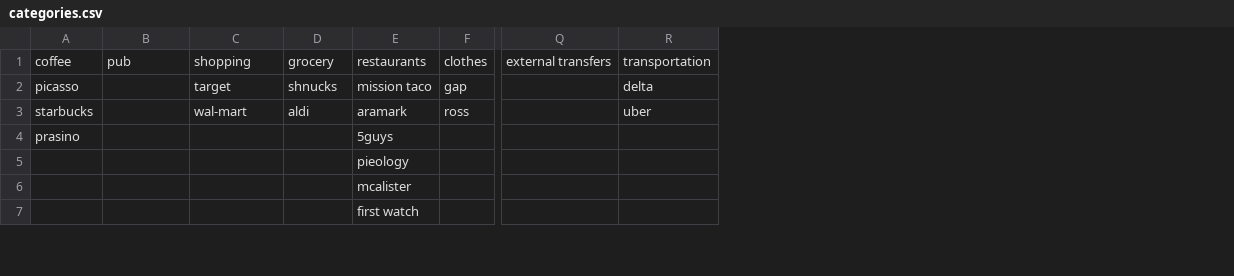
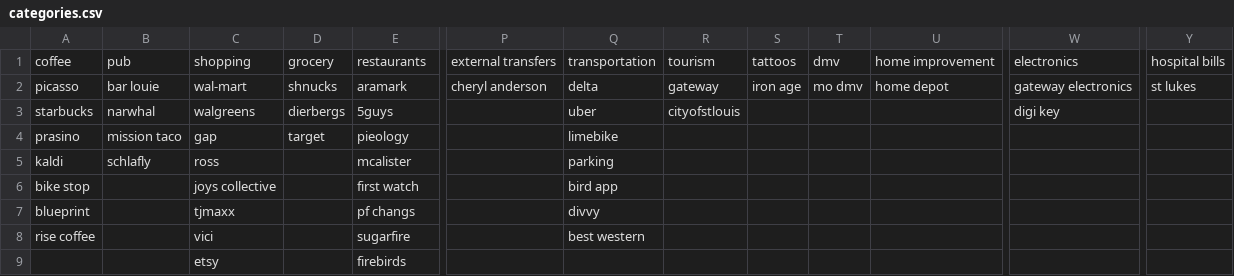
Before and after one commit to davidbanderson93/BudgetApp, a CSV file: categories/categories.csv, drawn as a sheet; only a part is shown, gaps mark what is left out; removed rows and columns are numbered as before the commit, all else as after; rows hold the shown columns only; the diff covers the shown part only; the diff names each change by its address in the sheet, - before the commit and + after, or states it on an @@ line.

```diff
--- a/categories/categories.csv
+++ b/categories/categories.csv
-column F, rows 1-3: clothes | gap | ross
+column R, rows 1-3: tourism | gateway | cityofstlouis
+column S, rows 1-2: tattoos | iron age
+column T, rows 1-2: dmv | mo dmv
+column U, rows 1-2: home improvement | home depot
+column W, rows 1-3: electronics | gateway electronics | digi key
+column Y, rows 1-2: hospital bills | st lukes
-B2: (empty)
+B2: bar louie
-C2: target
+C2: wal-mart
-E2: mission taco
+E2: aramark
-P2: (empty)
+P2: cheryl anderson
-B3: (empty)
+B3: narwhal
-C3: wal-mart
+C3: walgreens
-D3: aldi
+D3: dierbergs
-E3: aramark
+E3: 5guys
-B4: (empty)
+B4: mission taco
-C4: (empty)
+C4: gap
-D4: (empty)
+D4: target
-E4: 5guys
+E4: pieology
-Q4: (empty)
+Q4: limebike
-row 5:  |  |  |  | pieology
-row 6:  |  |  |  | mcalister
-row 7:  |  |  |  | first watch
+row 5: kaldi | schlafly | ross |  | mcalister |  | parking
+row 6: bike stop |  | joys collective |  | first watch |  | bird app
+row 7: blueprint |  | tjmaxx |  | pf changs |  | divvy
+row 8: rise coffee |  | vici |  | sugarfire |  | best western
+row 9:  |  | etsy |  | firebirds
```
Also changed, not shown: 9 added rows, 2 added columns and 3 edited cells elsewhere in this file, 2 other files.
